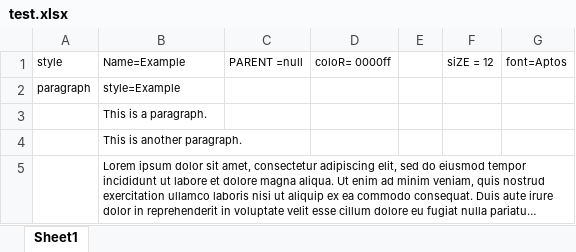
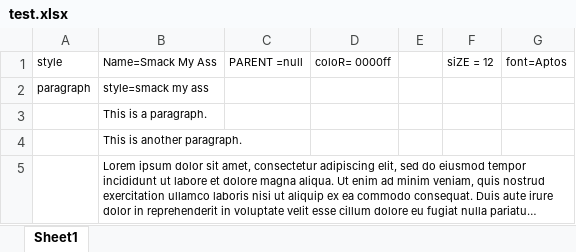
Before and after one commit to chrisjoonlee/xmlyze, an Excel workbook: test.xlsx, sheet Sheet1, drawn as a sheet; long unchanged cells end in …; values as stored, in another font and other column widths than the file's, no borders; the diff names each change by its address in the sheet, - before the commit and + after, or states it on an @@ line.

Commit message:
Style names are now validated

```diff
--- a/test.xlsx (sheet Sheet1)
+++ b/test.xlsx (sheet Sheet1)
-B1: Name=Example
+B1: Name=Smack My Ass
-B2: style=Example
+B2: style=smack my ass
```
Also changed, not shown: 13 other files.
